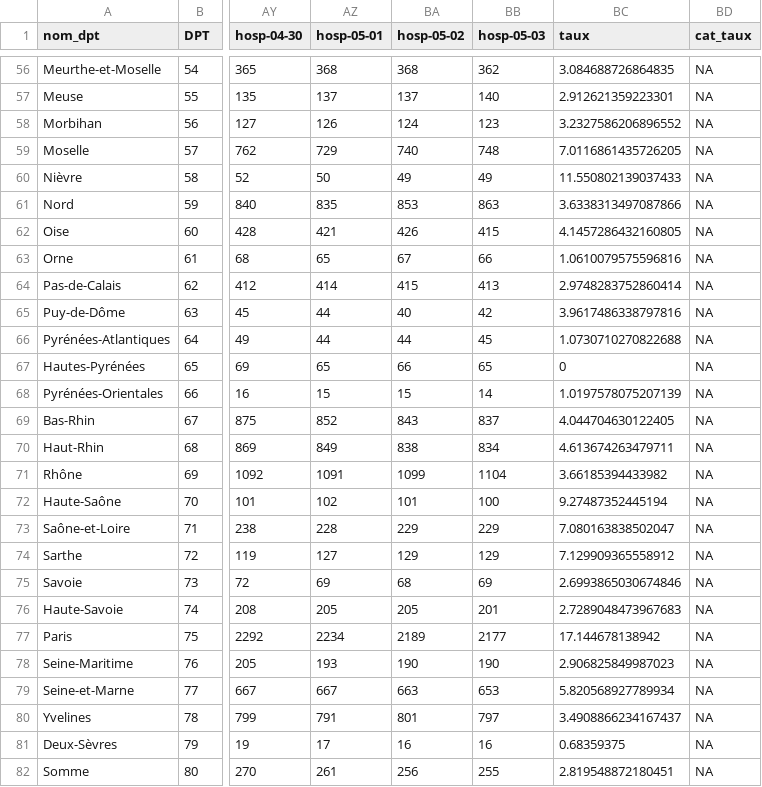
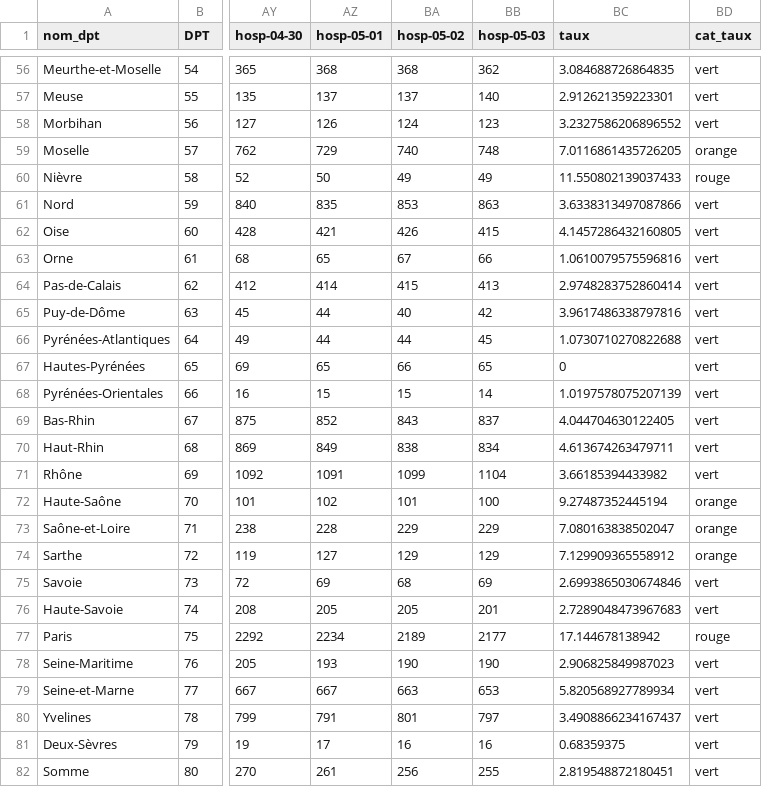
Before and after one commit to alphoenix/covid19, a CSV file: table_bord.csv, drawn as a sheet; only a part is shown, gaps mark what is left out; the diff covers the shown part only; the diff names each change by its address in the sheet, - before the commit and + after, or states it on an @@ line.

Commit message:
update taux

```diff
--- a/table_bord.csv
+++ b/table_bord.csv
-BD56:BD58 (cat_taux): NA
+BD56:BD58 (cat_taux): vert
-BD59 (cat_taux): NA
+BD59 (cat_taux): orange
-BD60 (cat_taux): NA
+BD60 (cat_taux): rouge
-BD61:BD71 (cat_taux): NA
+BD61:BD71 (cat_taux): vert
-BD72:BD74 (cat_taux): NA
+BD72:BD74 (cat_taux): orange
-BD75:BD76 (cat_taux): NA
+BD75:BD76 (cat_taux): vert
-BD77 (cat_taux): NA
+BD77 (cat_taux): rouge
-BD78:BD82 (cat_taux): NA
+BD78:BD82 (cat_taux): vert
```
Also changed, not shown: 69 edited cells elsewhere in this file.
